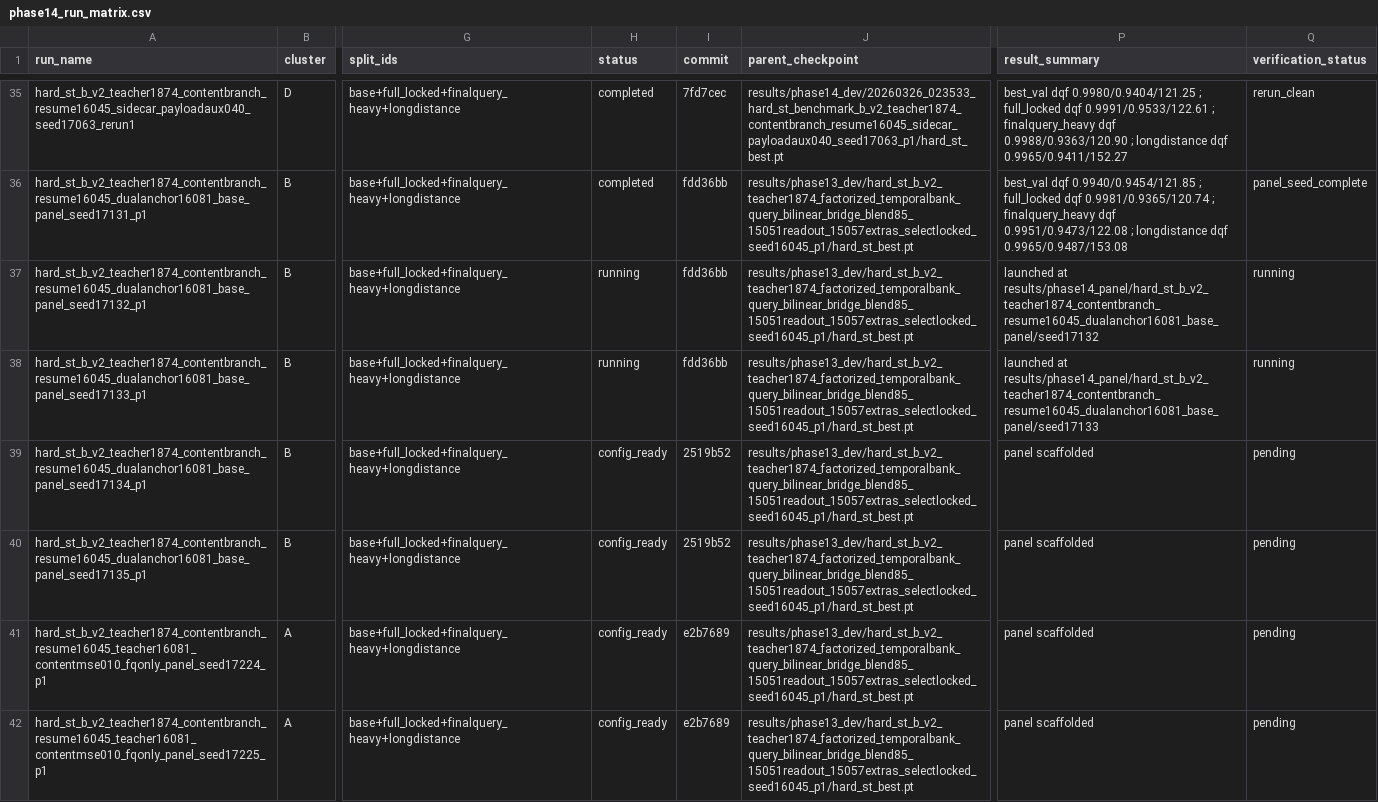
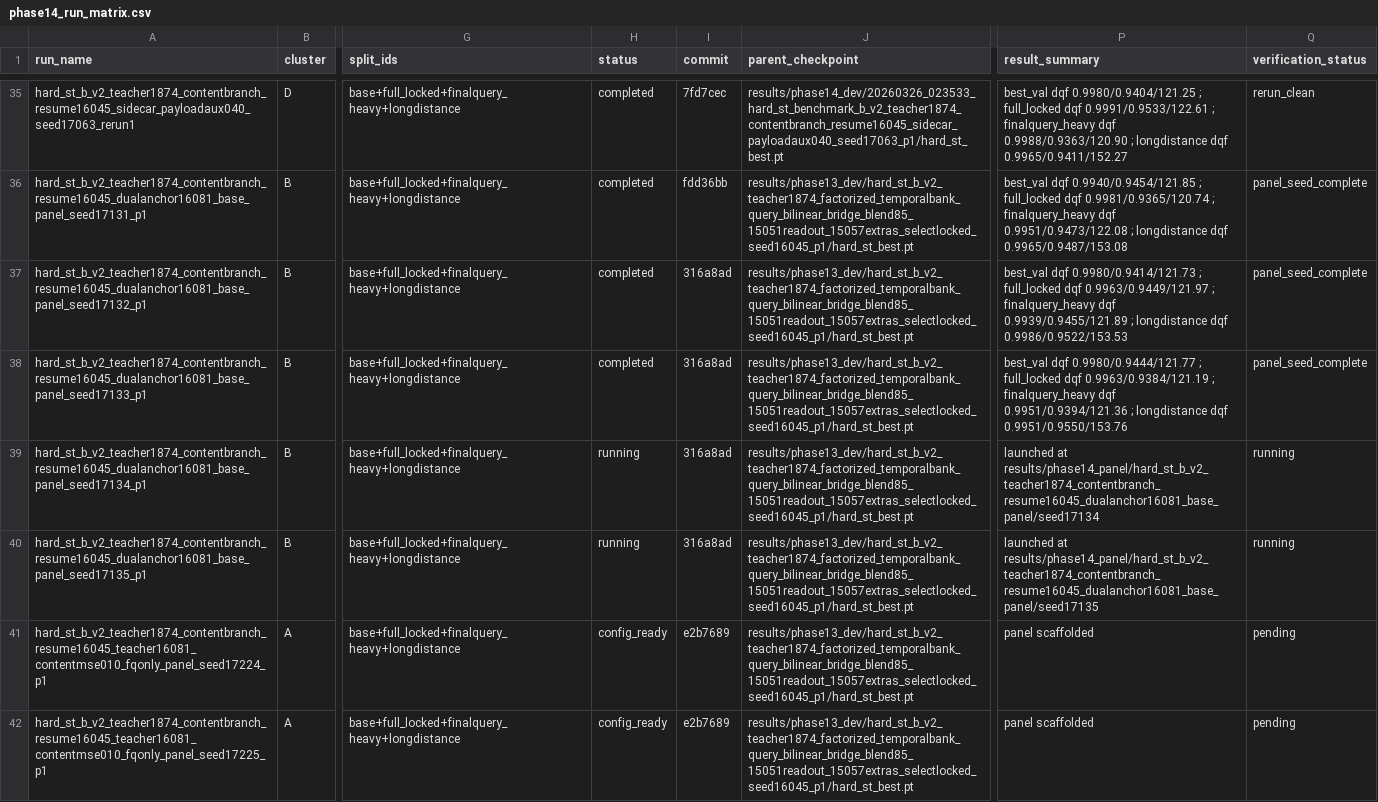
Before and after one commit to catid/gnn2, a CSV file: docs/phase14_run_matrix.csv, drawn as a sheet; only a part is shown, gaps mark what is left out; the diff names each change by its address in the sheet, - before the commit and + after, or states it on an @@ line.

Commit message:
Track phase14 panel seed progress

```diff
--- a/docs/phase14_run_matrix.csv
+++ b/docs/phase14_run_matrix.csv
-H37:H38 (status): running
+H37:H38 (status): completed
-I37:I38 (commit): fdd36bb
+I37:I38 (commit): 316a8ad
-P37 (result_summary): launched at results/phase14_panel/hard_st_b_v2_teacher1874_contentbranch_resume16045_dualanchor16081_base_panel/seed17132
+P37 (result_summary): best_val dqf 0.9980/0.9414/121.73 ; full_locked dqf 0.9963/0.9449/121.97 ; finalquery_heavy dqf 0.9939/0.9455/121.89 ; longdistance dqf 0.9986/0.9522/153.53
-Q37:Q38 (verification_status): running
+Q37:Q38 (verification_status): panel_seed_complete
-P38 (result_summary): launched at results/phase14_panel/hard_st_b_v2_teacher1874_contentbranch_resume16045_dualanchor16081_base_panel/seed17133
+P38 (result_summary): best_val dqf 0.9980/0.9444/121.77 ; full_locked dqf 0.9963/0.9384/121.19 ; finalquery_heavy dqf 0.9951/0.9394/121.36 ; longdistance dqf 0.9951/0.9550/153.76
-H39:H40 (status): config_ready
+H39:H40 (status): running
-I39:I40 (commit): 2519b52
+I39:I40 (commit): 316a8ad
-P39 (result_summary): panel scaffolded
+P39 (result_summary): launched at results/phase14_panel/hard_st_b_v2_teacher1874_contentbranch_resume16045_dualanchor16081_base_panel/seed17134
-Q39:Q40 (verification_status): pending
+Q39:Q40 (verification_status): running
-P40 (result_summary): panel scaffolded
+P40 (result_summary): launched at results/phase14_panel/hard_st_b_v2_teacher1874_contentbranch_resume16045_dualanchor16081_base_panel/seed17135
```
